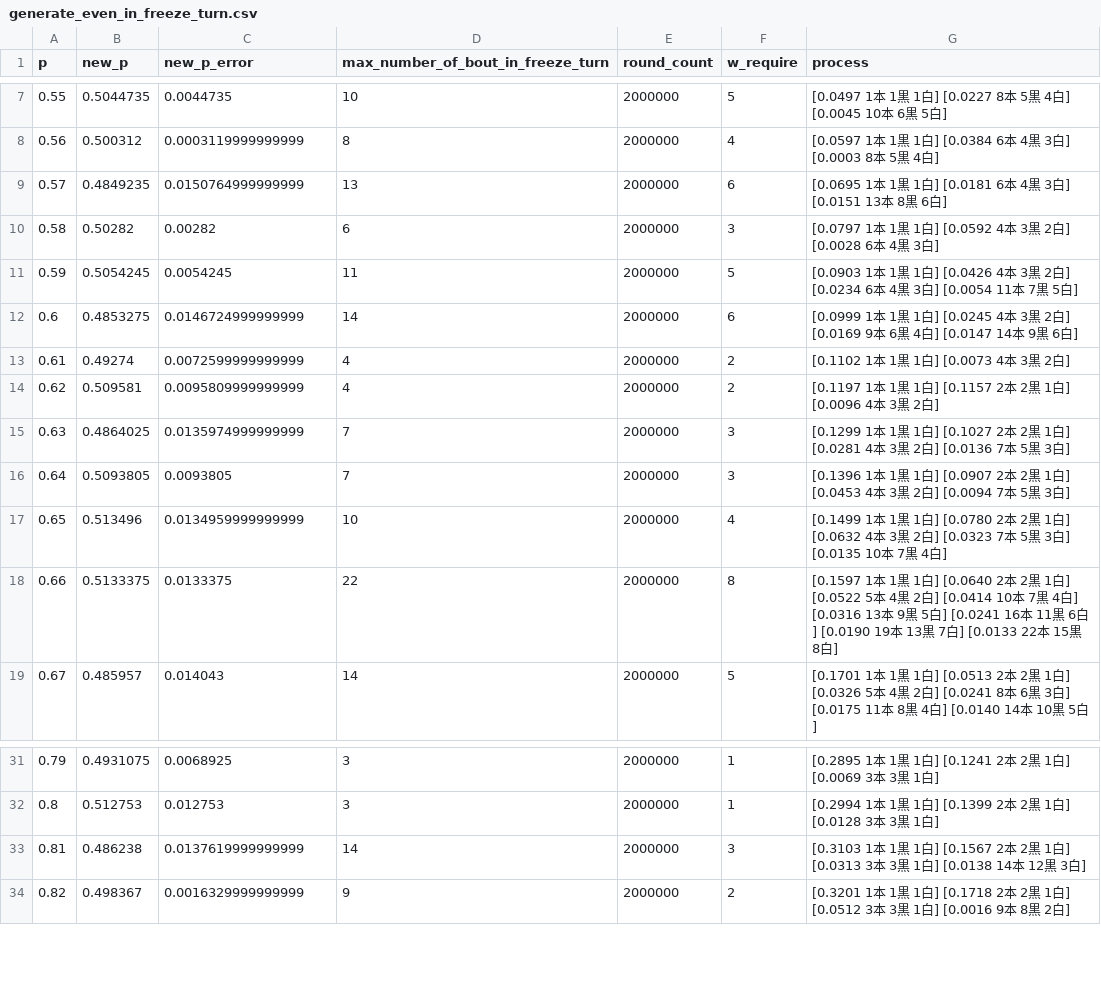
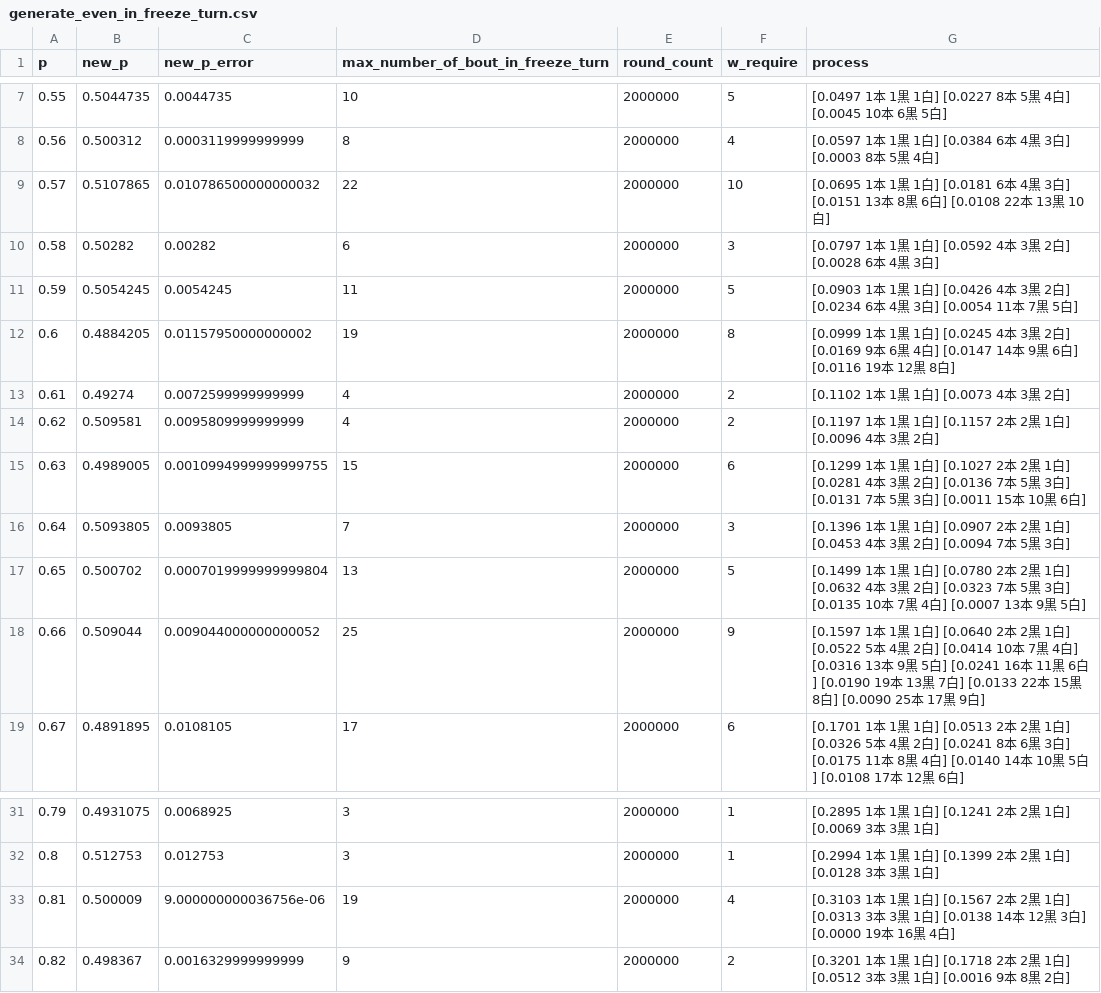
Before and after one commit to muzudho/sente-win-rate-70-percent-problem, a CSV file: data/generate_even_in_freeze_turn.csv, drawn as a sheet; only a part is shown, gaps mark what is left out; the diff covers the shown part only.

```diff
--- a/data/generate_even_in_freeze_turn.csv
+++ b/data/generate_even_in_freeze_turn.csv
@@ -8,12 +8,12 @@ p,new_p,new_p_error,max_number_of_bout_in_freeze_turn,round_count,w_require,proc
 0.56,0.500312,0.0003119999999999,8,2000000,4,[0.0597  1本  1黒  1白] [0.0384  6本  4黒  3白] [0.0003  8本  5黒  4白]
-0.57,0.4849235,0.0150764999999999,13,2000000,6,[0.0695  1本  1黒  1白] [0.0181  6本  4黒  3白] [0.0151 13本  8黒  6白]
+0.57,0.5107865,0.010786500000000032,22,2000000,10,[0.0695  1本  1黒  1白] [0.0181  6本  4黒  3白] [0.0151 13本  8黒  6白] [0.0108 22本 13黒 10白]
 0.58,0.50282,0.00282,6,2000000,3,[0.0797  1本  1黒  1白] [0.0592  4本  3黒  2白] [0.0028  6本  4黒  3白]
 0.59,0.5054245,0.0054245,11,2000000,5,[0.0903  1本  1黒  1白] [0.0426  4本  3黒  2白] [0.0234  6本  4黒  3白] [0.0054 11本  7黒  5白]
-0.6,0.4853275,0.0146724999999999,14,2000000,6,[0.0999  1本  1黒  1白] [0.0245  4本  3黒  2白] [0.0169  9本  6黒  4白] [0.0147 14本  9黒  6白]
+0.6,0.4884205,0.01157950000000002,19,2000000,8,[0.0999  1本  1黒  1白] [0.0245  4本  3黒  2白] [0.0169  9本  6黒  4白] [0.0147 14本  9黒  6白] [0.0116 19本 12黒  8白]
 0.61,0.49274,0.0072599999999999,4,2000000,2,[0.1102  1本  1黒  1白] [0.0073  4本  3黒  2白]
 0.62,0.509581,0.0095809999999999,4,2000000,2,[0.1197  1本  1黒  1白] [0.1157  2本  2黒  1白] [0.0096  4本  3黒  2白]
-0.63,0.4864025,0.0135974999999999,7,2000000,3,[0.1299  1本  1黒  1白] [0.1027  2本  2黒  1白] [0.0281  4本  3黒  2白] [0.0136  7本  5黒  3白]
+0.63,0.4989005,0.0010994999999999755,15,2000000,6,[0.1299  1本  1黒  1白] [0.1027  2本  2黒  1白] [0.0281  4本  3黒  2白] [0.0136  7本  5黒  3白] [0.0131  7本  5黒  3白] [0.0011 15本 10黒  6白]
 0.64,0.5093805,0.0093805,7,2000000,3,[0.1396  1本  1黒  1白] [0.0907  2本  2黒  1白] [0.0453  4本  3黒  2白] [0.0094  7本  5黒  3白]
-0.65,0.513496,0.0134959999999999,10,2000000,4,[0.1499  1本  1黒  1白] [0.0780  2本  2黒  1白] [0.0632  4本  3黒  2白] [0.0323  7本  5黒  3白] [0.0135 10本  7黒  4白]
-0.66,0.5133375,0.0133375,22,2000000,8,[0.1597  1本  1黒  1白] [0.0640  2本  2黒  1白] [0.0522  5本  4黒  2白] [0.0414 10本  7黒  4白] [0.0316 13本  9黒  5白] [0.0241 16本 11黒  6白] [0.0190 19本 13黒  7白] [0.0133 22本 15黒  8白]
-0.67,0.485957,0.014043,14,2000000,5,[0.1701  1本  1黒  1白] [0.0513  2本  2黒  1白] [0.0326  5本  4黒  2白] [0.0241  8本  6黒  3白] [0.0175 11本  8黒  4白] [0.0140 14本 10黒  5白]
+0.65,0.500702,0.0007019999999999804,13,2000000,5,[0.1499  1本  1黒  1白] [0.0780  2本  2黒  1白] [0.0632  4本  3黒  2白] [0.0323  7本  5黒  3白] [0.0135 10本  7黒  4白] [0.0007 13本  9黒  5白]
+0.66,0.509044,0.009044000000000052,25,2000000,9,[0.1597  1本  1黒  1白] [0.0640  2本  2黒  1白] [0.0522  5本  4黒  2白] [0.0414 10本  7黒  4白] [0.0316 13本  9黒  5白] [0.0241 16本 11黒  6白] [0.0190 19本 13黒  7白] [0.0133 22本 15黒  8白] [0.0090 25本 17黒  9白]
+0.67,0.4891895,0.0108105,17,2000000,6,[0.1701  1本  1黒  1白] [0.0513  2本  2黒  1白] [0.0326  5本  4黒  2白] [0.0241  8本  6黒  3白] [0.0175 11本  8黒  4白] [0.0140 14本 10黒  5白] [0.0108 17本 12黒  6白]
@@ -32,3 +32,3 @@ p,new_p,new_p_error,max_number_of_bout_in_freeze_turn,round_count,w_require,proc
 0.8,0.512753,0.012753,3,2000000,1,[0.2994  1本  1黒  1白] [0.1399  2本  2黒  1白] [0.0128  3本  3黒  1白]
-0.81,0.486238,0.0137619999999999,14,2000000,3,[0.3103  1本  1黒  1白] [0.1567  2本  2黒  1白] [0.0313  3本  3黒  1白] [0.0138 14本 12黒  3白]
+0.81,0.500009,9.000000000036756e-06,19,2000000,4,[0.3103  1本  1黒  1白] [0.1567  2本  2黒  1白] [0.0313  3本  3黒  1白] [0.0138 14本 12黒  3白] [0.0000 19本 16黒  4白]
 0.82,0.498367,0.0016329999999999,9,2000000,2,[0.3201  1本  1黒  1白] [0.1718  2本  2黒  1白] [0.0512  3本  3黒  1白] [0.0016  9本  8黒  2白]
```
Also changed, not shown: 37 edited cells elsewhere in this file, 2 other files.
